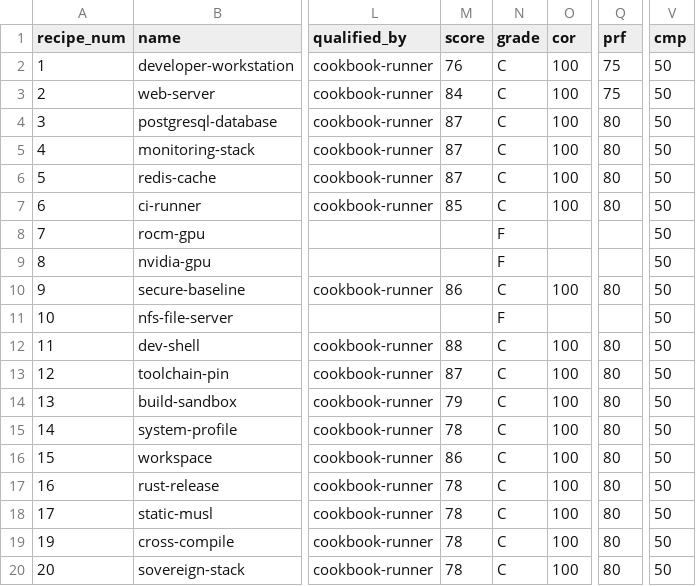
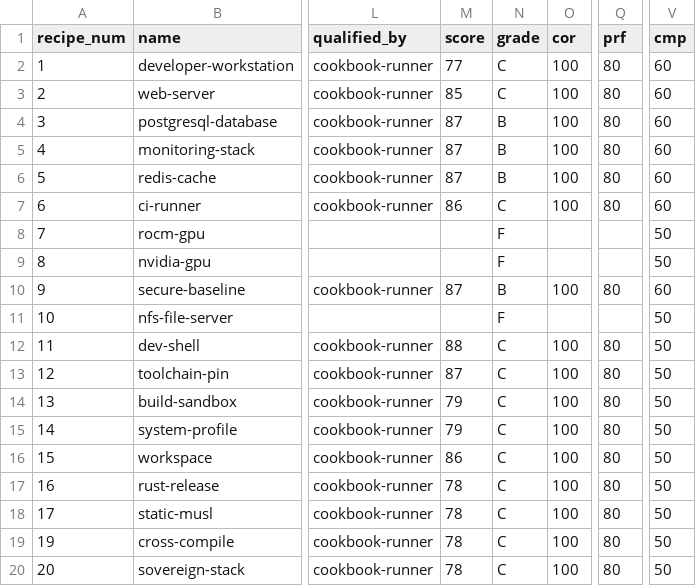
Before and after one commit to paiml/forjar-cookbook, a CSV file: docs/certifications/recipes.csv, drawn as a sheet; only a part is shown, gaps mark what is left out; the diff covers the shown part only; the diff names each change by its address in the sheet, - before the commit and + after, or states it on an @@ line.

```diff
--- a/docs/certifications/recipes.csv
+++ b/docs/certifications/recipes.csv
-M2 (score): 76
+M2 (score): 77
-Q2:Q3 (prf): 75
+Q2:Q3 (prf): 80
-V2:V7 (cmp): 50
+V2:V7 (cmp): 60
-M3 (score): 84
+M3 (score): 85
-N4:N6 (grade): C
+N4:N6 (grade): B
-M7 (score): 85
+M7 (score): 86
-M10 (score): 86
+M10 (score): 87
-N10 (grade): C
+N10 (grade): B
-V10 (cmp): 50
+V10 (cmp): 60
-M15 (score): 78
+M15 (score): 79
```
Also changed, not shown: 27 edited cells elsewhere in this file, 1 other file.
